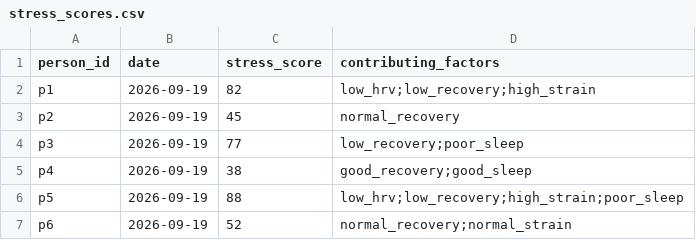
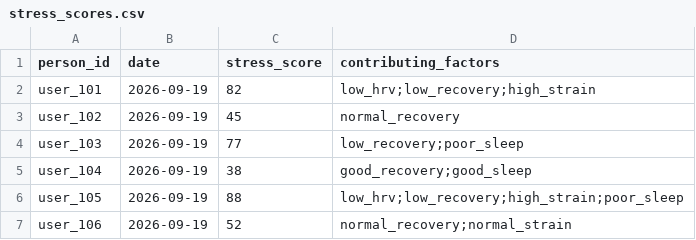
Before and after one commit to vijayab2029/chatathon, a CSV file: part4_employer_gating/mock_inputs/stress_scores.csv, drawn as a sheet.

Commit message:
Update Part 4 to use real IDs matching Part 2 and consume team_structural_summary.json

```diff
--- a/part4_employer_gating/mock_inputs/stress_scores.csv
+++ b/part4_employer_gating/mock_inputs/stress_scores.csv
@@ -1,7 +1,7 @@
 person_id,date,stress_score,contributing_factors
-p1,2026-09-19,82,"low_hrv;low_recovery;high_strain"
-p2,2026-09-19,45,"normal_recovery"
-p3,2026-09-19,77,"low_recovery;poor_sleep"
-p4,2026-09-19,38,"good_recovery;good_sleep"
-p5,2026-09-19,88,"low_hrv;low_recovery;high_strain;poor_sleep"
-p6,2026-09-19,52,"normal_recovery;normal_strain"
+user_101,2026-09-19,82,"low_hrv;low_recovery;high_strain"
+user_102,2026-09-19,45,"normal_recovery"
+user_103,2026-09-19,77,"low_recovery;poor_sleep"
+user_104,2026-09-19,38,"good_recovery;good_sleep"
+user_105,2026-09-19,88,"low_hrv;low_recovery;high_strain;poor_sleep"
+user_106,2026-09-19,52,"normal_recovery;normal_strain"
```
Also changed, not shown: 4 other files.
